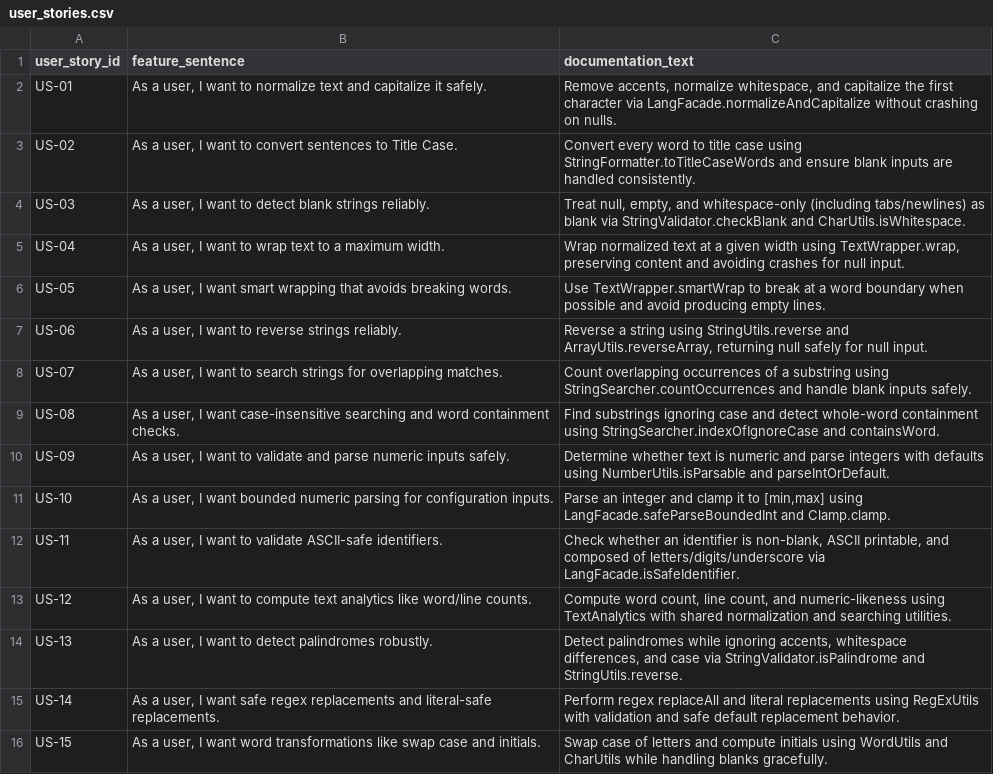
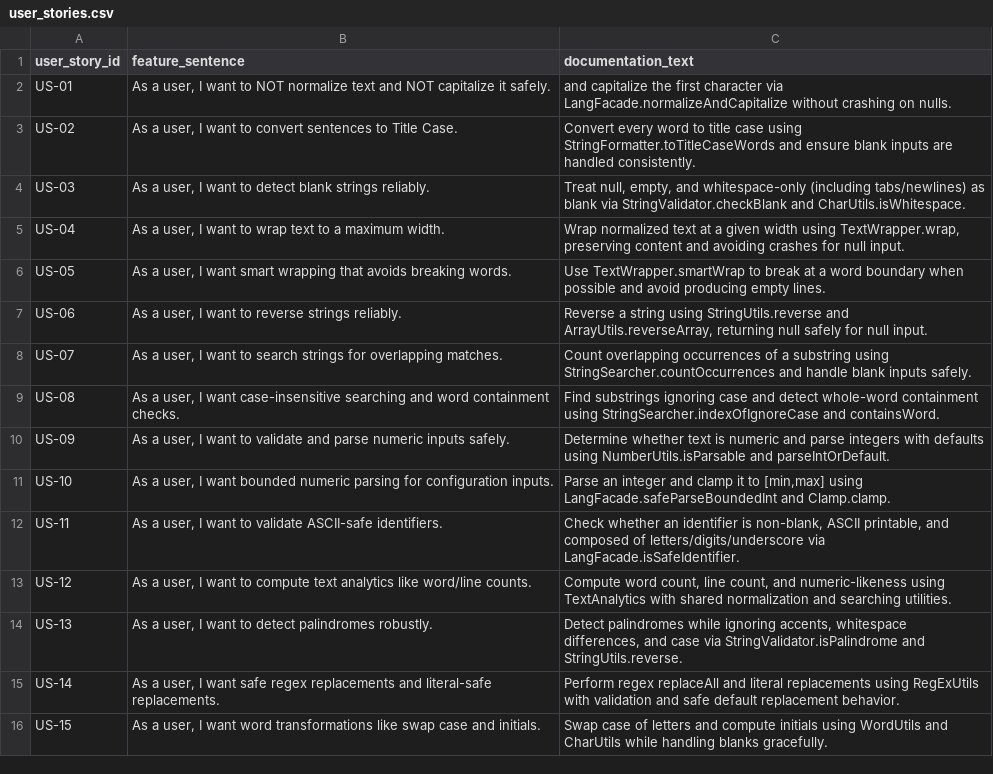
Before and after one commit to MoldovanAndrada/traceability_project, a CSV file: traceability_lang/user_stories.csv, drawn as a sheet.

Commit message:
test commit

```diff
--- a/traceability_lang/user_stories.csv
+++ b/traceability_lang/user_stories.csv
@@ -1,3 +1,3 @@
 user_story_id,feature_sentence,documentation_text
-US-01,"As a user, I want to normalize text and capitalize it safely.","Remove accents, normalize whitespace, and capitalize the first character via LangFacade.normalizeAndCapitalize without crashing on nulls."
+US-01,"As a user, I want to NOT normalize text and NOT capitalize it safely."," and capitalize the first character via LangFacade.normalizeAndCapitalize without crashing on nulls."
 US-02,"As a user, I want to convert sentences to Title Case.",Convert every word to title case using StringFormatter.toTitleCaseWords and ensure blank inputs are handled consistently.
```
